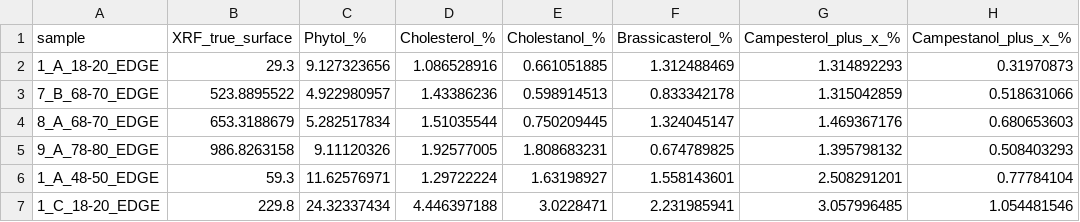
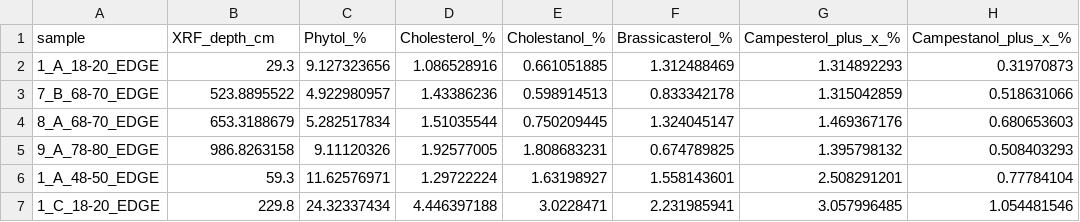
Before and after one commit to antoniaKlatt/Klatt_etal_2026_ROT21, a CSV file: 01_Data/ROT21_N_F3_FA_rel_conc.csv, drawn as a sheet; only a part is shown; the diff names each change by its address in the sheet, - before the commit and + after, or states it on an @@ line.

Commit message:
Update ROT21_N_F3_FA_rel_conc.csv

```diff
--- a/01_Data/ROT21_N_F3_FA_rel_conc.csv
+++ b/01_Data/ROT21_N_F3_FA_rel_conc.csv
-B1: XRF_true_surface
+B1: XRF_depth_cm
```
